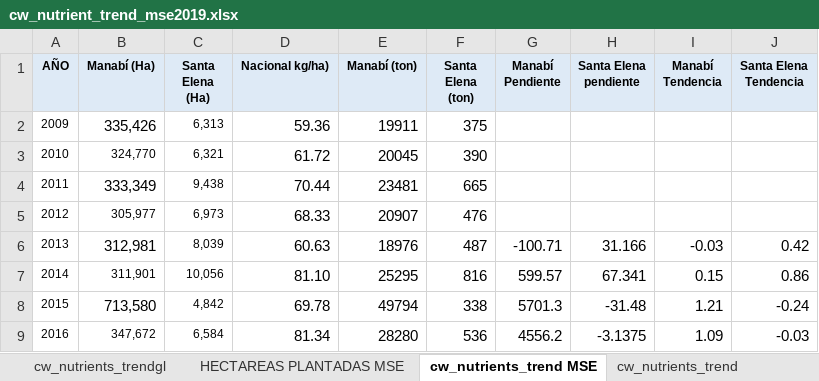
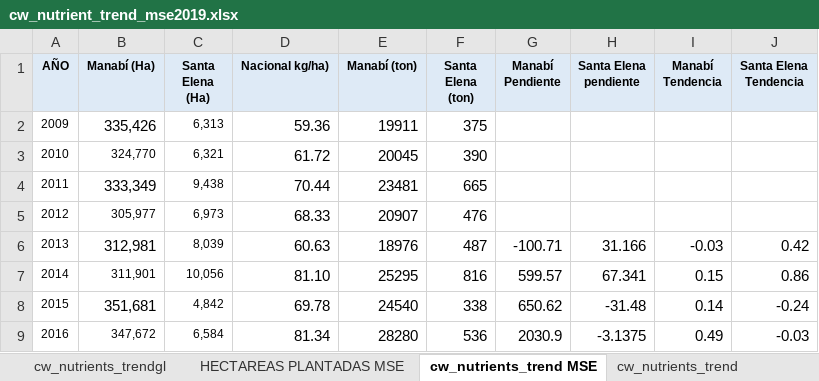
Before and after one commit to homodata/bsp, an Excel workbook: prep/CW/cw_nutrient_trend_mse2019.xlsx, sheet cw_nutrients_trend MSE, drawn as a sheet; values as stored, in another font and other column widths than the file's, no borders; charts and pictures not drawn; the diff names each change by its address in the sheet, - before the commit and + after, or states it on an @@ line.

```diff
--- a/prep/CW/cw_nutrient_trend_mse2019.xlsx (sheet cw_nutrients_trend MSE)
+++ b/prep/CW/cw_nutrient_trend_mse2019.xlsx (sheet cw_nutrients_trend MSE)
-B8 (Manabí (Ha)): 713,580
+B8 (Manabí (Ha)): 351,681
-E8 (Manabí (ton)): 49794
+E8 (Manabí (ton)): 24540
-G8 (Manabí Pendiente): 5701.3
+G8 (Manabí Pendiente): 650.62
-I8 (Manabí Tendencia): 1.21
+I8 (Manabí Tendencia): 0.14
-G9 (Manabí Pendiente): 4556.2
+G9 (Manabí Pendiente): 2030.9
-I9 (Manabí Tendencia): 1.09
+I9 (Manabí Tendencia): 0.49
```
Also changed, not shown: sheet HECTAREAS PLANTADAS MSE, sheet cw_nutrients_trend, sheet cw_nutrients_trendgl, charts or pictures, prep/CW/cw_chemical_trend_mse2019.xlsx, 2 other files.
